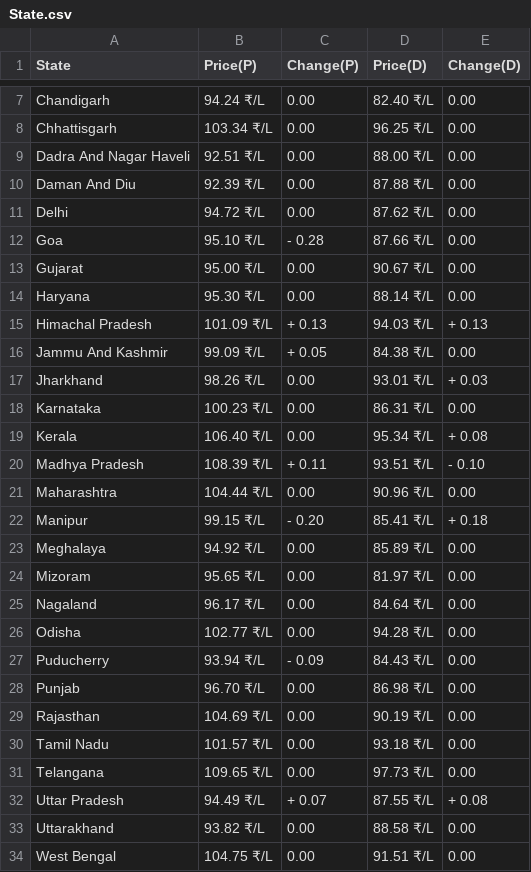
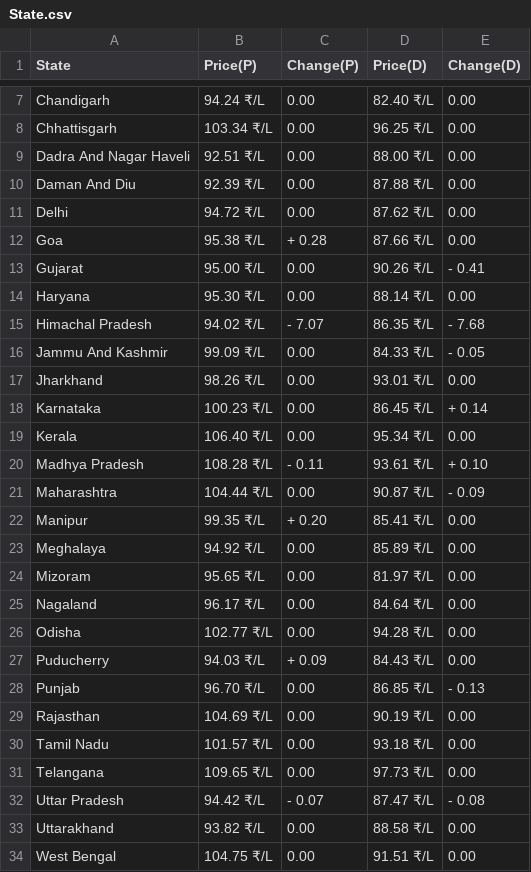
Before and after one commit to Doofenshmirtz-Evil-Incorp/FuelishPy, a CSV file: State.csv, drawn as a sheet; only a part is shown, gaps mark what is left out; the diff covers the shown part only.

Commit message:
Data-2026-01-25T03:08:57

```diff
--- a/State.csv
+++ b/State.csv
@@ -11,13 +11,13 @@ Daman And Diu,92.39 ₹/L,  0.00,87.88 ₹/L,  0.00
 Delhi,94.72 ₹/L,  0.00,87.62 ₹/L,  0.00
-Goa,95.10 ₹/L,- 0.28,87.66 ₹/L,  0.00
-Gujarat,95.00 ₹/L,  0.00,90.67 ₹/L,  0.00
+Goa,95.38 ₹/L,+ 0.28,87.66 ₹/L,  0.00
+Gujarat,95.00 ₹/L,  0.00,90.26 ₹/L,- 0.41
 Haryana,95.30 ₹/L,  0.00,88.14 ₹/L,  0.00
-Himachal Pradesh,101.09 ₹/L,+ 0.13,94.03 ₹/L,+ 0.13
-Jammu And Kashmir,99.09 ₹/L,+ 0.05,84.38 ₹/L,  0.00
-Jharkhand,98.26 ₹/L,  0.00,93.01 ₹/L,+ 0.03
-Karnataka,100.23 ₹/L,  0.00,86.31 ₹/L,  0.00
-Kerala,106.40 ₹/L,  0.00,95.34 ₹/L,+ 0.08
-Madhya Pradesh,108.39 ₹/L,+ 0.11,93.51 ₹/L,- 0.10
-Maharashtra,104.44 ₹/L,  0.00,90.96 ₹/L,  0.00
-Manipur,99.15 ₹/L,- 0.20,85.41 ₹/L,+ 0.18
+Himachal Pradesh,94.02 ₹/L,- 7.07,86.35 ₹/L,- 7.68
+Jammu And Kashmir,99.09 ₹/L,  0.00,84.33 ₹/L,- 0.05
+Jharkhand,98.26 ₹/L,  0.00,93.01 ₹/L,  0.00
+Karnataka,100.23 ₹/L,  0.00,86.45 ₹/L,+ 0.14
+Kerala,106.40 ₹/L,  0.00,95.34 ₹/L,  0.00
+Madhya Pradesh,108.28 ₹/L,- 0.11,93.61 ₹/L,+ 0.10
+Maharashtra,104.44 ₹/L,  0.00,90.87 ₹/L,- 0.09
+Manipur,99.35 ₹/L,+ 0.20,85.41 ₹/L,  0.00
 Meghalaya,94.92 ₹/L,  0.00,85.89 ₹/L,  0.00
@@ -26,4 +26,4 @@ Nagaland,96.17 ₹/L,  0.00,84.64 ₹/L,  0.00
 Odisha,102.77 ₹/L,  0.00,94.28 ₹/L,  0.00
-Puducherry,93.94 ₹/L,- 0.09,84.43 ₹/L,  0.00
-Punjab,96.70 ₹/L,  0.00,86.98 ₹/L,  0.00
+Puducherry,94.03 ₹/L,+ 0.09,84.43 ₹/L,  0.00
+Punjab,96.70 ₹/L,  0.00,86.85 ₹/L,- 0.13
 Rajasthan,104.69 ₹/L,  0.00,90.19 ₹/L,  0.00
@@ -31,3 +31,3 @@ Tamil Nadu,101.57 ₹/L,  0.00,93.18 ₹/L,  0.00
 Telangana,109.65 ₹/L,  0.00,97.73 ₹/L,  0.00
-Uttar Pradesh,94.49 ₹/L,+ 0.07,87.55 ₹/L,+ 0.08
+Uttar Pradesh,94.42 ₹/L,- 0.07,87.47 ₹/L,- 0.08
 Uttarakhand,93.82 ₹/L,  0.00,88.58 ₹/L,  0.00
```
Also changed, not shown: 5 edited cells elsewhere in this file, assets/Andhra Pradesh.csv, assets/Arunachal Pradesh.csv, 26 other files.
